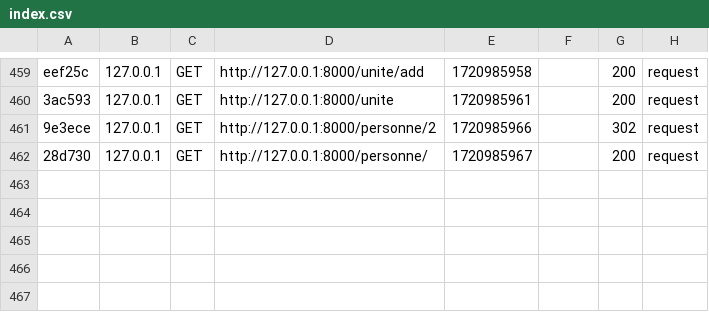
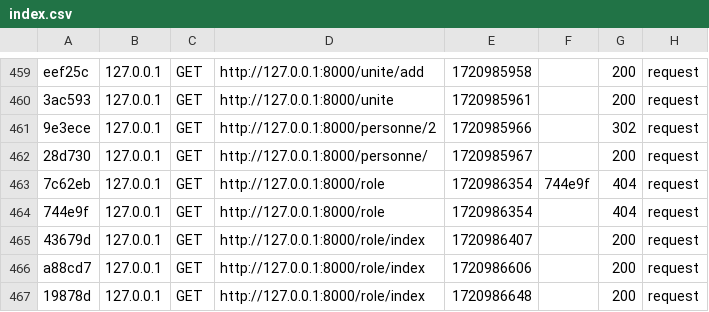
Before and after one commit to Dyls00/Symfony-WebLog, a CSV file: var/cache/dev/profiler/index.csv, drawn as a sheet; only a part is shown, gaps mark what is left out.

```diff
--- a/var/cache/dev/profiler/index.csv
+++ b/var/cache/dev/profiler/index.csv
@@ -462 +462,6 @@ eef25c,127.0.0.1,GET,http://127.0.0.1:8000/unite/add,1720985958,,200,request
 28d730,127.0.0.1,GET,http://127.0.0.1:8000/personne/,1720985967,,200,request
+7c62eb,127.0.0.1,GET,http://127.0.0.1:8000/role,1720986354,744e9f,404,request
+744e9f,127.0.0.1,GET,http://127.0.0.1:8000/role,1720986354,,404,request
+43679d,127.0.0.1,GET,http://127.0.0.1:8000/role/index,1720986407,,200,request
+a88cd7,127.0.0.1,GET,http://127.0.0.1:8000/role/index,1720986606,,200,request
+19878d,127.0.0.1,GET,http://127.0.0.1:8000/role/index,1720986648,,200,request
```
Also changed, not shown: 11 other files.
